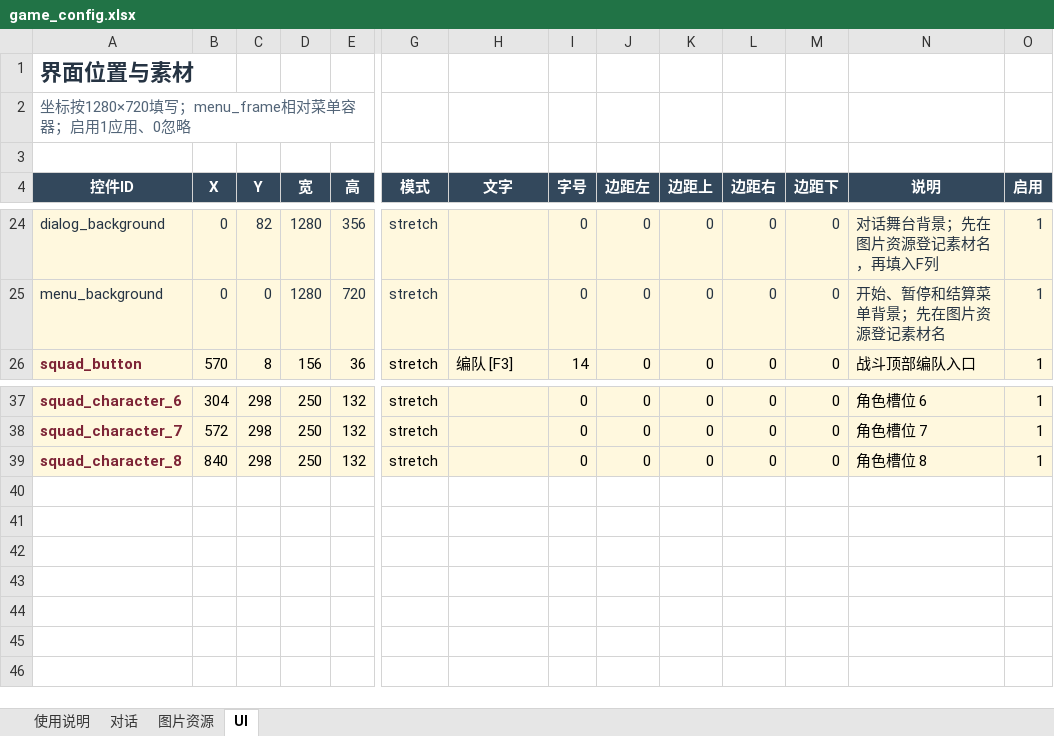
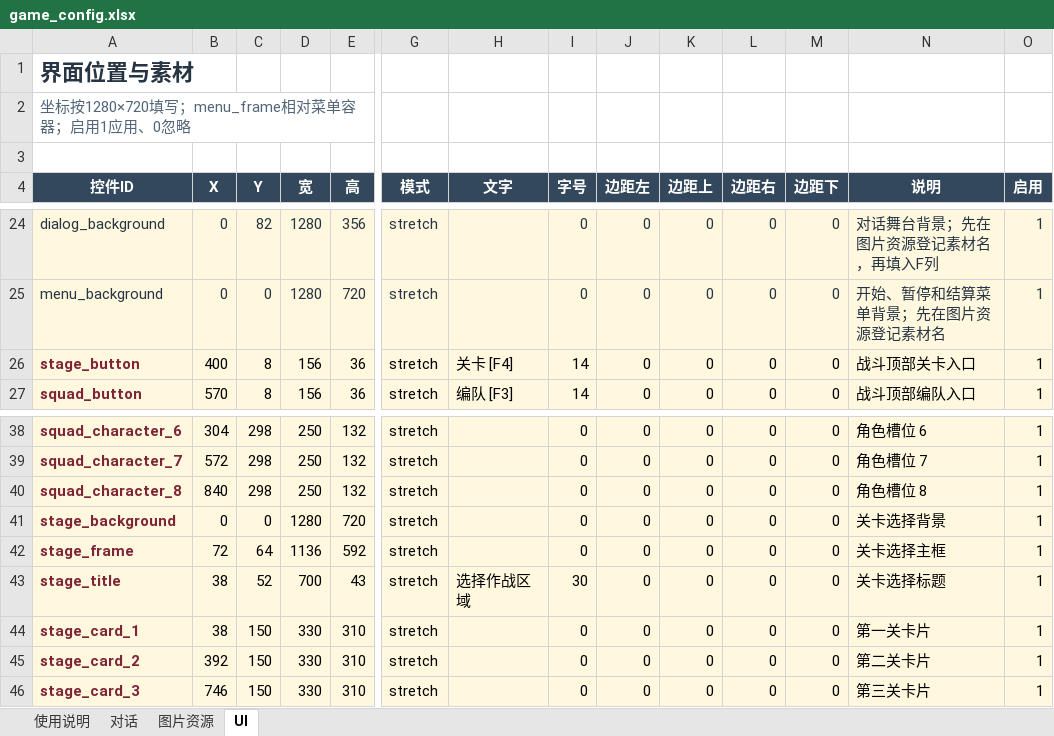
Before and after one commit to yzy-151/rift-guard, an Excel workbook: content/game_config.xlsx, sheet UI, drawn as a sheet; only a part is shown, gaps mark what is left out; values as stored, in another font and other column widths than the file's, no borders; rows hold the shown columns only; the diff names each change by its address in the sheet, - before the commit and + after, or states it on an @@ line.

```diff
--- a/content/game_config.xlsx (sheet UI)
+++ b/content/game_config.xlsx (sheet UI)
+row 26: stage_button | 400 | 8 | 156 | 36 | stretch | 关卡 [F4] | 14 | 0 | 0 | 0 | 0 | 战斗顶部关卡入口 | 1
+row 41: stage_background | 0 | 0 | 1280 | 720 | stretch |  | 0 | 0 | 0 | 0 | 0 | 关卡选择背景 | 1
+row 42: stage_frame | 72 | 64 | 1136 | 592 | stretch |  | 0 | 0 | 0 | 0 | 0 | 关卡选择主框 | 1
+row 43: stage_title | 38 | 52 | 700 | 43 | stretch | 选择作战区域 | 30 | 0 | 0 | 0 | 0 | 关卡选择标题 | 1
+row 44: stage_card_1 | 38 | 150 | 330 | 310 | stretch |  | 0 | 0 | 0 | 0 | 0 | 第一关卡片 | 1
+row 45: stage_card_2 | 392 | 150 | 330 | 310 | stretch |  | 0 | 0 | 0 | 0 | 0 | 第二关卡片 | 1
+row 46: stage_card_3 | 746 | 150 | 330 | 310 | stretch |  | 0 | 0 | 0 | 0 | 0 | 第三关卡片 | 1
```
Also changed, not shown: sheet 使用说明, 16 other files.
